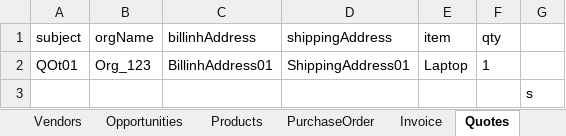
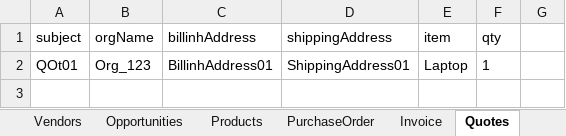
Before and after one commit to Vikas-KC/vTigerMaven, an Excel workbook: vTigerMaven/src/main/java/com/vTiger/commonData/product.xlsx, sheet Quotes, drawn as a sheet; values as stored, in another font and other column widths than the file's, no borders; the diff names each change by its address in the sheet, - before the commit and + after, or states it on an @@ line.

```diff
--- a/vTigerMaven/src/main/java/com/vTiger/commonData/product.xlsx (sheet Quotes)
+++ b/vTigerMaven/src/main/java/com/vTiger/commonData/product.xlsx (sheet Quotes)
-row 3:  |  |  |  |  |  | s
```
Also changed, not shown: sheet Sheet1, sheet Products.
